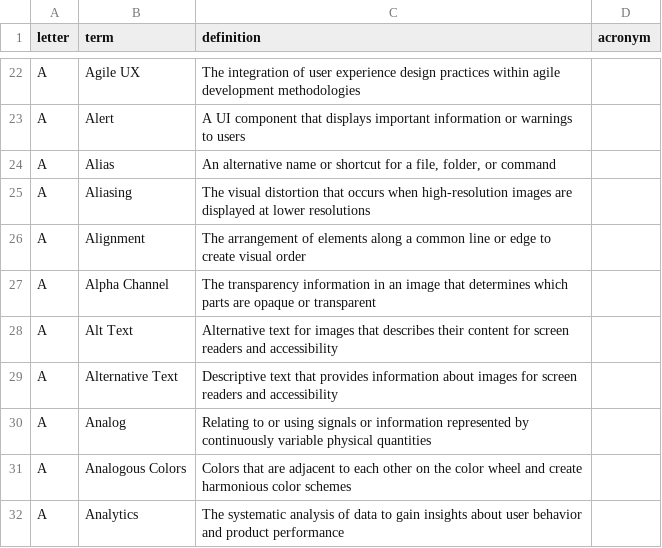
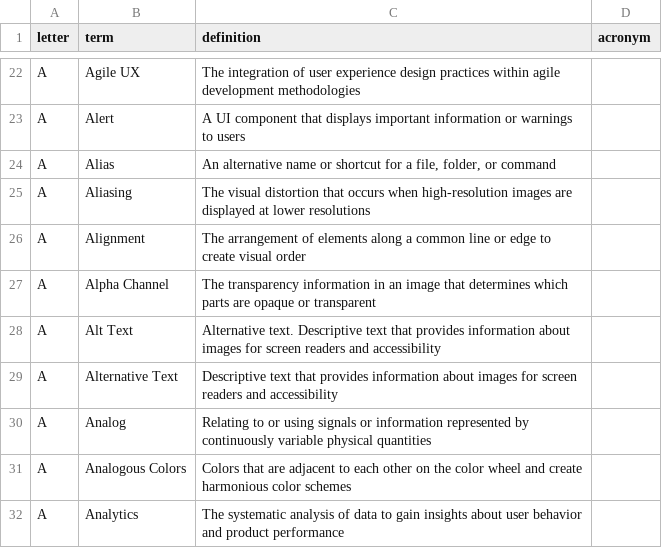
Before and after one commit to calee1/uxglossary, a CSV file: data/glossary.csv, drawn as a sheet; only a part is shown, gaps mark what is left out.

Commit message:
Update glossary: 761 terms

```diff
--- a/data/glossary.csv
+++ b/data/glossary.csv
@@ -27,3 +27,3 @@ A,Alignment,The arrangement of elements along a common line or edge to create vi
 A,Alpha Channel,The transparency information in an image that determines which parts are opaque or transparent,
-A,Alt Text,Alternative text for images that describes their content for screen readers and accessibility,
+A,Alt Text,Alternative text. Descriptive text that provides information about images for screen readers and accessibility,
 A,Alternative Text,Descriptive text that provides information about images for screen readers and accessibility,
```
